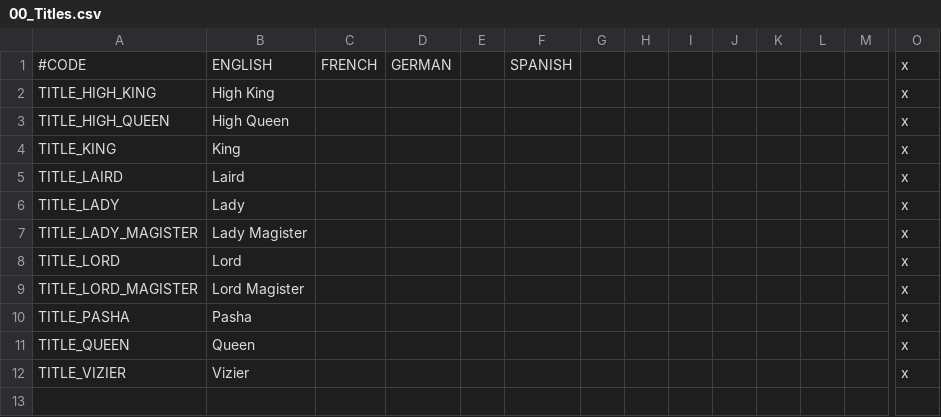
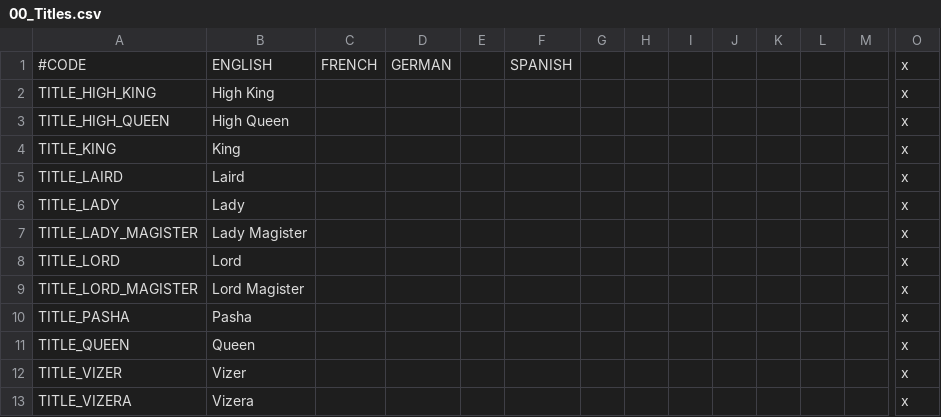
Before and after one commit to chriscohen/ck2-forgottenkings, a CSV file: ForgottenRealms/localisation/00_Titles.csv, drawn as a sheet; only a part is shown, gaps mark what is left out; rows hold the shown columns only; the diff names each change by its address in the sheet, - before the commit and + after, or states it on an @@ line.

Commit message:
Swapped titles so that male is Vizer and female is Vizera.

```diff
--- a/ForgottenRealms/localisation/00_Titles.csv
+++ b/ForgottenRealms/localisation/00_Titles.csv
-A12: TITLE_VIZIER
+A12: TITLE_VIZER
-B12: Vizier
+B12: Vizer
+row 13: TITLE_VIZERA | Vizera |  |  |  |  |  |  |  |  |  |  |  | x
```
Also changed, not shown: 1 other file.
